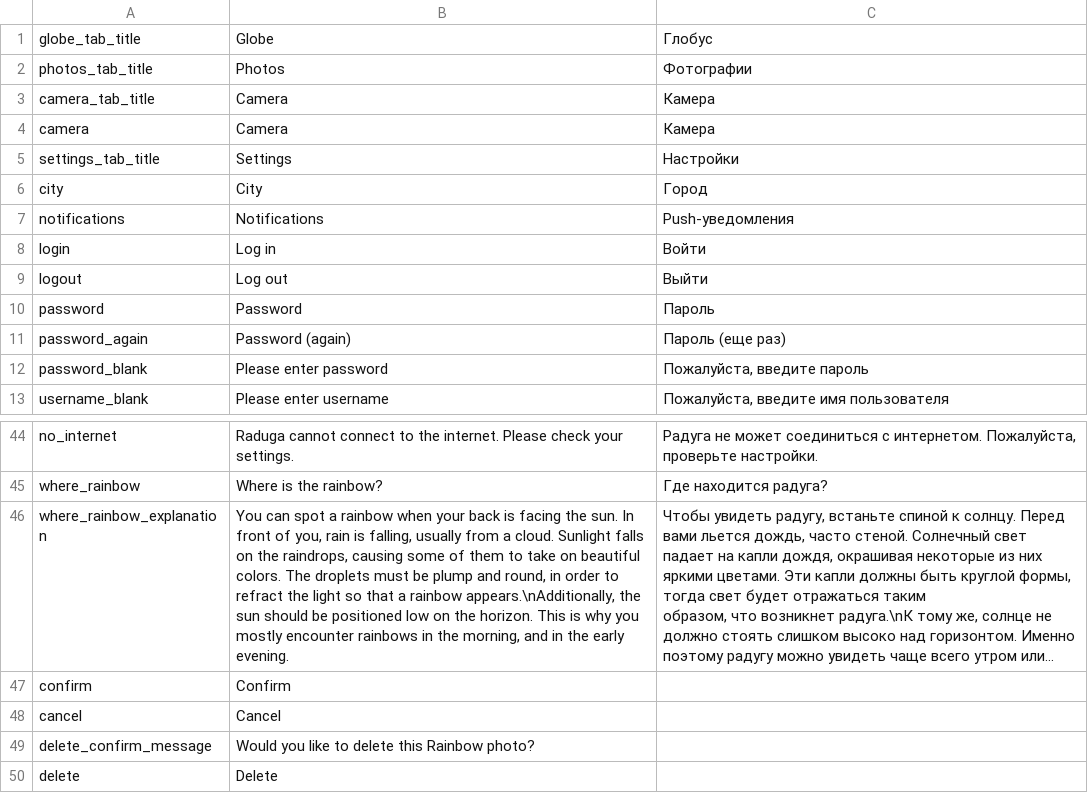
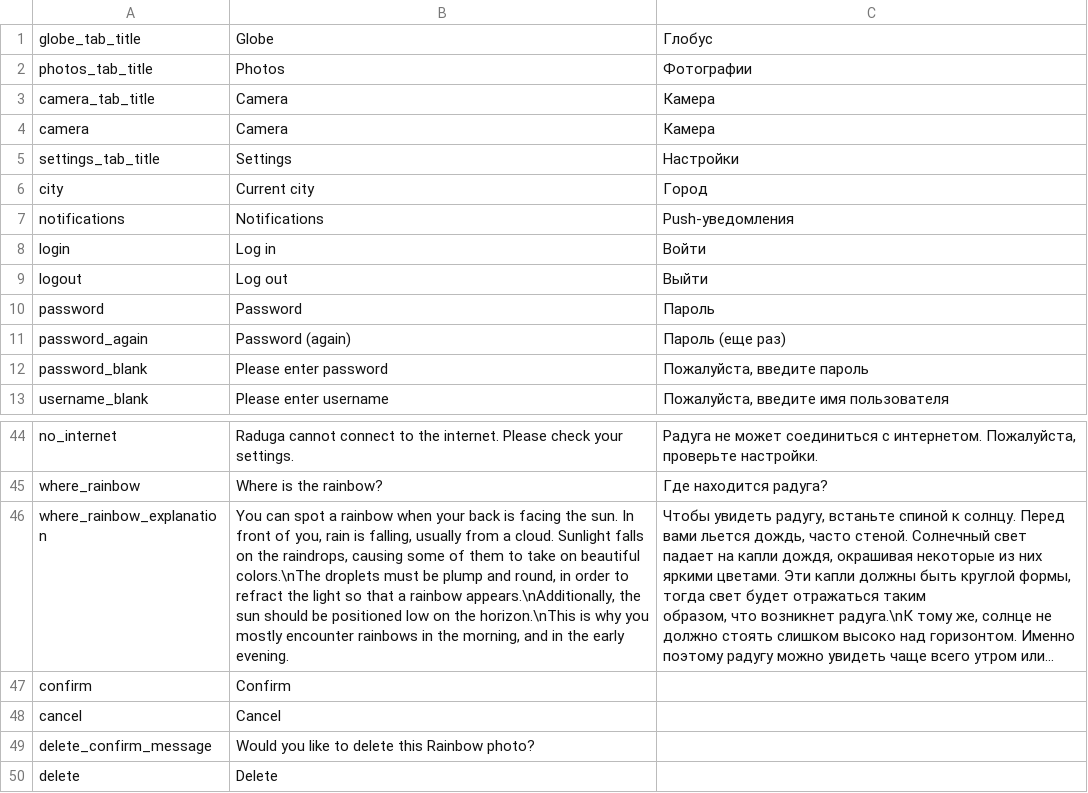
Before and after one commit to codingisacopingstrategy/raduga, a CSV file: Sources/i18n/Raduga Interface Translations - Sheet1.csv, drawn as a sheet; only a part is shown, gaps mark what is left out; long unchanged cells end in …; the diff names each change by its address in the sheet, - before the commit and + after, or states it on an @@ line.

```diff
--- a/Sources/i18n/Raduga Interface Translations - Sheet1.csv
+++ b/Sources/i18n/Raduga Interface Translations - Sheet1.csv
-B6: City
+B6: Current city
-B46: …on beautiful colors. The droplets must be plump and round, in order to refract the light so that a rainbow appears.\nAdditionally, the sun should be positioned low on the horizon. This is why…
+B46: …on beautiful colors.\nThe droplets must be plump and round, in order to refract the light so that a rainbow appears.\nAdditionally, the sun should be positioned low on the horizon.\nThis is why…
```
Also changed, not shown: 3 other files.
